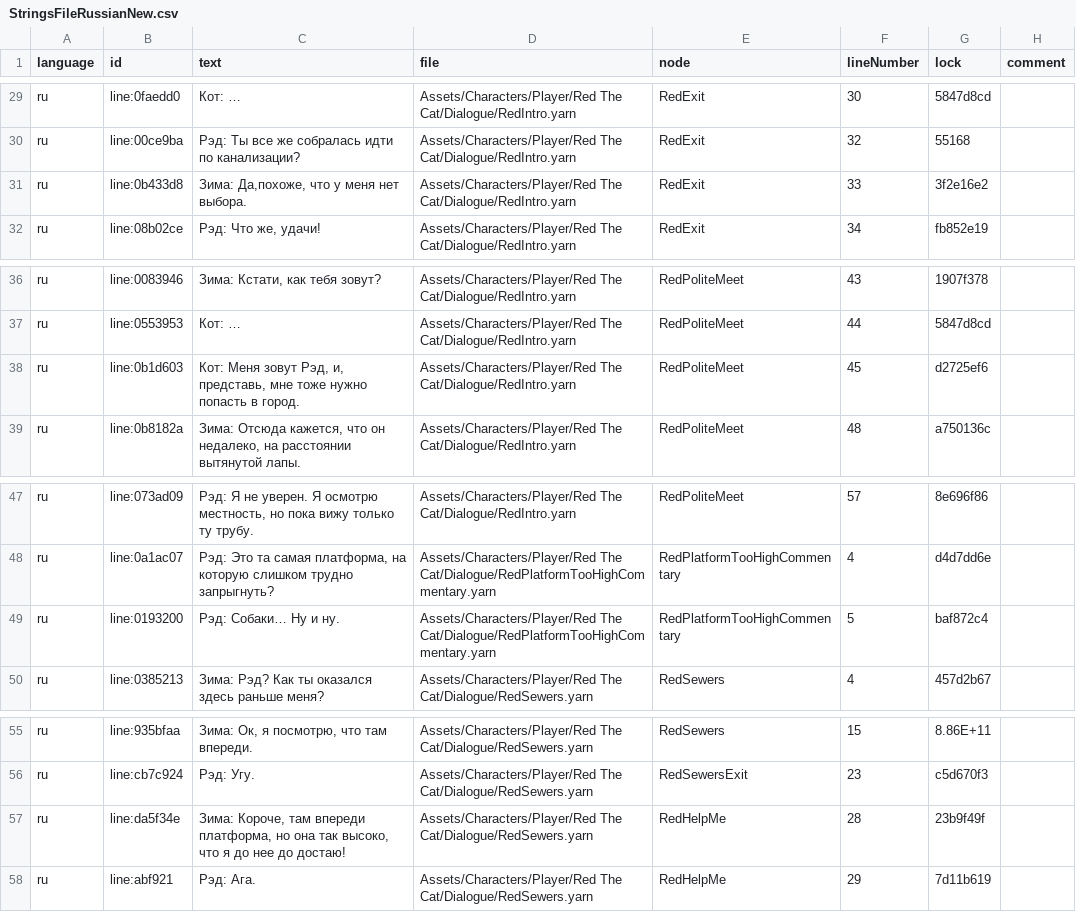
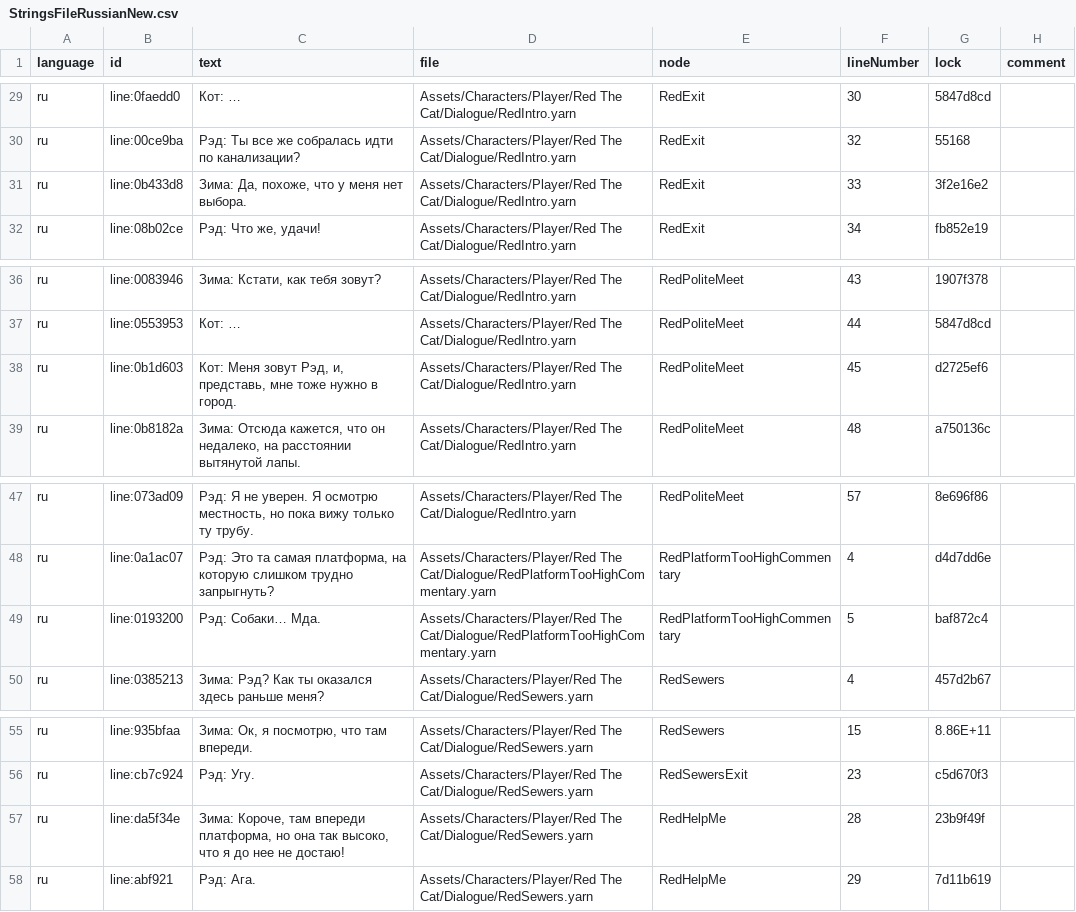
Before and after one commit to AlinaSynytsyna/DogsJourneyV2, a CSV file: Assets/Characters/Player/StringsFileRussianNew.csv, drawn as a sheet; only a part is shown, gaps mark what is left out.

```diff
--- a/Assets/Characters/Player/StringsFileRussianNew.csv
+++ b/Assets/Characters/Player/StringsFileRussianNew.csv
@@ -30,3 +30,3 @@ ru,line:0faedd0,Кот: …,Assets/Characters/Player/Red The Cat/Dialogue/RedInt
 ru,line:00ce9ba,Рэд: Ты все же собралась идти по канализации?,Assets/Characters/Player/Red The Cat/Dialogue/RedIntro.yarn,RedExit,32,55168,
-ru,line:0b433d8,"Зима: Да,похоже, что у меня нет выбора.",Assets/Characters/Player/Red The Cat/Dialogue/RedIntro.yarn,RedExit,33,3f2e16e2,
+ru,line:0b433d8,"Зима: Да, похоже, что у меня нет выбора.",Assets/Characters/Player/Red The Cat/Dialogue/RedIntro.yarn,RedExit,33,3f2e16e2,
 ru,line:08b02ce,"Рэд: Что же, удачи!",Assets/Characters/Player/Red The Cat/Dialogue/RedIntro.yarn,RedExit,34,fb852e19,
@@ -37,3 +37,3 @@ ru,line:0083946,"Зима: Кстати, как тебя зовут?",Assets/Cha
 ru,line:0553953,Кот: …,Assets/Characters/Player/Red The Cat/Dialogue/RedIntro.yarn,RedPoliteMeet,44,5847d8cd,
-ru,line:0b1d603,"Кот: Меня зовут Рэд, и, представь, мне тоже нужно попасть в город.",Assets/Characters/Player/Red The Cat/Dialogue/RedIntro.yarn,RedPoliteMeet,45,d2725ef6,
+ru,line:0b1d603,"Кот: Меня зовут Рэд, и, представь, мне тоже нужно в город.",Assets/Characters/Player/Red The Cat/Dialogue/RedIntro.yarn,RedPoliteMeet,45,d2725ef6,
 ru,line:0b8182a,"Зима: Отсюда кажется, что он недалеко, на расстоянии вытянутой лапы.",Assets/Characters/Player/Red The Cat/Dialogue/RedIntro.yarn,RedPoliteMeet,48,a750136c,
@@ -48,3 +48,3 @@ ru,line:073ad09,"Рэд: Я не уверен. Я осмотрю местнос
 ru,line:0a1ac07,"Рэд: Это та самая платформа, на которую слишком трудно запрыгнуть?",Assets/Characters/Player/Red The Cat/Dialogue/RedPlatformTooHighCommentary.yarn,RedPlatformTooHighCommentary,4,d4d7dd6e,
-ru,line:0193200,Рэд: Cобаки… Ну и ну.,Assets/Characters/Player/Red The Cat/Dialogue/RedPlatformTooHighCommentary.yarn,RedPlatformTooHighCommentary,5,baf872c4,
+ru,line:0193200,Рэд: Cобаки… Мда.,Assets/Characters/Player/Red The Cat/Dialogue/RedPlatformTooHighCommentary.yarn,RedPlatformTooHighCommentary,5,baf872c4,
 ru,line:0385213,Зима: Рэд? Как ты оказался здесь раньше меня?,Assets/Characters/Player/Red The Cat/Dialogue/RedSewers.yarn,RedSewers,4,457d2b67,
@@ -56,3 +56,3 @@ ru,line:935bfaa,"Зима: Oк, я посмотрю, что там вперед
 ru,line:cb7c924,Рэд: Угу.,Assets/Characters/Player/Red The Cat/Dialogue/RedSewers.yarn,RedSewersExit,23,c5d670f3,
-ru,line:da5f34e,"Зима: Короче, там впереди платформа, но она так высоко, что я до нее до достаю!",Assets/Characters/Player/Red The Cat/Dialogue/RedSewers.yarn,RedHelpMe,28,23b9f49f,
+ru,line:da5f34e,"Зима: Короче, там впереди платформа, но она так высоко, что я до нее не достаю!",Assets/Characters/Player/Red The Cat/Dialogue/RedSewers.yarn,RedHelpMe,28,23b9f49f,
 ru,line:abf921,Рэд: Ага.,Assets/Characters/Player/Red The Cat/Dialogue/RedSewers.yarn,RedHelpMe,29,7d11b619,
```
Also changed, not shown: 6 other files.
